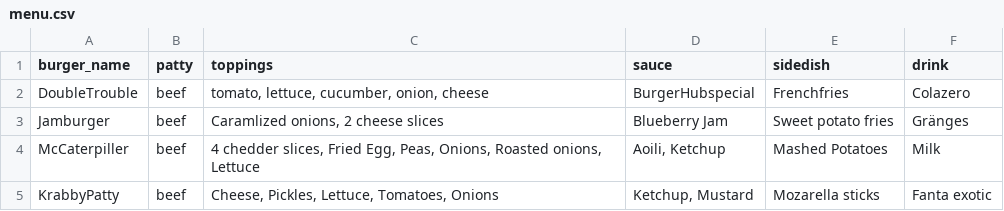
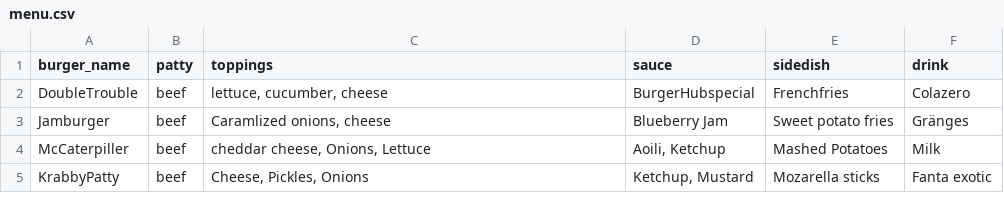
Before and after one commit to Dorrachai/PA1489-Group19-BurgerHUB, a CSV file: burgerHub/containers/menuStore/menu.csv, drawn as a sheet.

Commit message:
Removed ceratin toppings from burgers so they all have 3 total

```diff
--- a/burgerHub/containers/menuStore/menu.csv
+++ b/burgerHub/containers/menuStore/menu.csv
@@ -1,5 +1,5 @@
 burger_name, patty, toppings, sauce, sidedish, drink
-"DoubleTrouble","beef","tomato, lettuce, cucumber, onion, cheese","BurgerHubspecial","Frenchfries","Colazero"
-"Jamburger","beef","Caramlized onions, 2 cheese slices","Blueberry Jam","Sweet potato fries","Gränges"
-"McCaterpiller","beef","4 chedder slices, Fried Egg, Peas, Onions, Roasted onions, Lettuce","Aoili, Ketchup","Mashed Potatoes","Milk"
-"KrabbyPatty","beef","Cheese, Pickles, Lettuce, Tomatoes, Onions","Ketchup, Mustard","Mozarella sticks","Fanta exotic"
+"DoubleTrouble","beef","lettuce, cucumber, cheese","BurgerHubspecial","Frenchfries","Colazero"
+"Jamburger","beef","Caramlized onions, cheese","Blueberry Jam","Sweet potato fries","Gränges"
+"McCaterpiller","beef","cheddar cheese, Onions, Lettuce","Aoili, Ketchup","Mashed Potatoes","Milk"
+"KrabbyPatty","beef","Cheese, Pickles, Onions","Ketchup, Mustard","Mozarella sticks","Fanta exotic"
```
